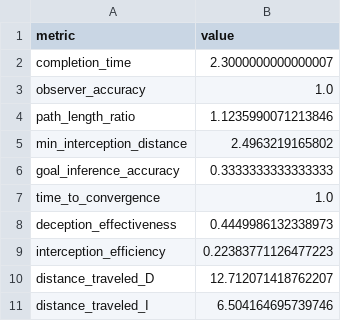
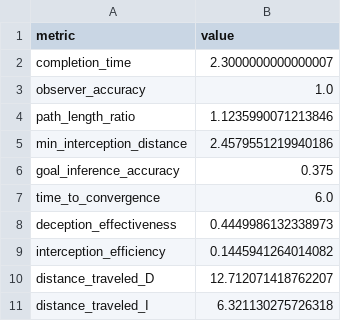
Before and after one commit to vaisriv/enae644-project, a CSV file: outputs/text/metrics.csv, drawn as a sheet.

```diff
--- a/outputs/text/metrics.csv
+++ b/outputs/text/metrics.csv
@@ -4,8 +4,8 @@ observer_accuracy,1.0
 path_length_ratio,1.1235990071213846
-min_interception_distance,2.4963219165802
-goal_inference_accuracy,0.3333333333333333
-time_to_convergence,1.0
+min_interception_distance,2.4579551219940186
+goal_inference_accuracy,0.375
+time_to_convergence,6.0
 deception_effectiveness,0.4449986132338973
-interception_efficiency,0.22383771126477223
+interception_efficiency,0.1445941264014082
 distance_traveled_D,12.712071418762207
-distance_traveled_I,6.504164695739746
+distance_traveled_I,6.321130275726318
```
Also changed, not shown: outputs/text/belief_history.csv, outputs/text/trajectories.csv, 15 other files.
